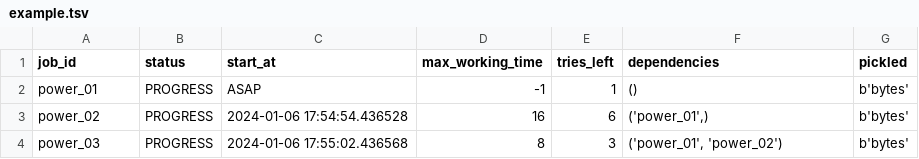
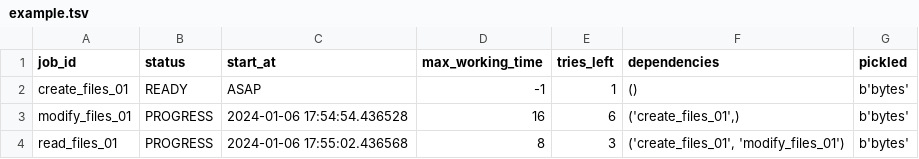
Before and after one commit to e-io/async-python-sprint-2, a TSV file: docs/example.tsv, drawn as a sheet.

Commit message:
diagram is added as png also. example.tsv is enhanced.

```diff
--- a/docs/example.tsv
+++ b/docs/example.tsv
@@ -1,4 +1,4 @@
 job_id	status	start_at	max_working_time	tries_left	dependencies	pickled
-power_01	PROGRESS	ASAP	-1	1	()	b'bytes'
-power_02	PROGRESS	2024-01-06 17:54:54.436528	16	6	('power_01',)	b'bytes'
-power_03	PROGRESS	2024-01-06 17:55:02.436568	8	3	('power_01', 'power_02')	b'bytes'
+create_files_01	READY	ASAP	-1	1	()	b'bytes'
+modify_files_01	PROGRESS	2024-01-06 17:54:54.436528	16	6	('create_files_01',)	b'bytes'
+read_files_01	PROGRESS	2024-01-06 17:55:02.436568	8	3	('create_files_01', 'modify_files_01')	b'bytes'
```
Also changed, not shown: site/example.tsv, 18 other files.
